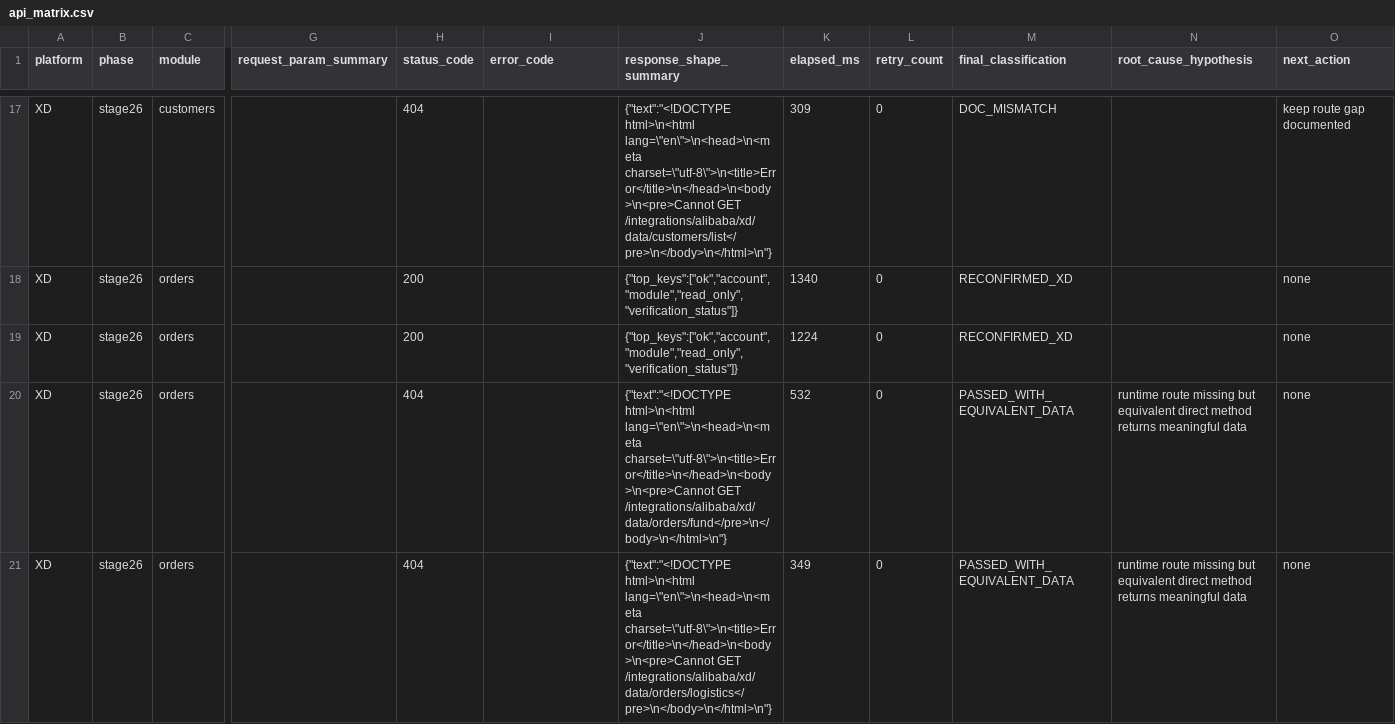
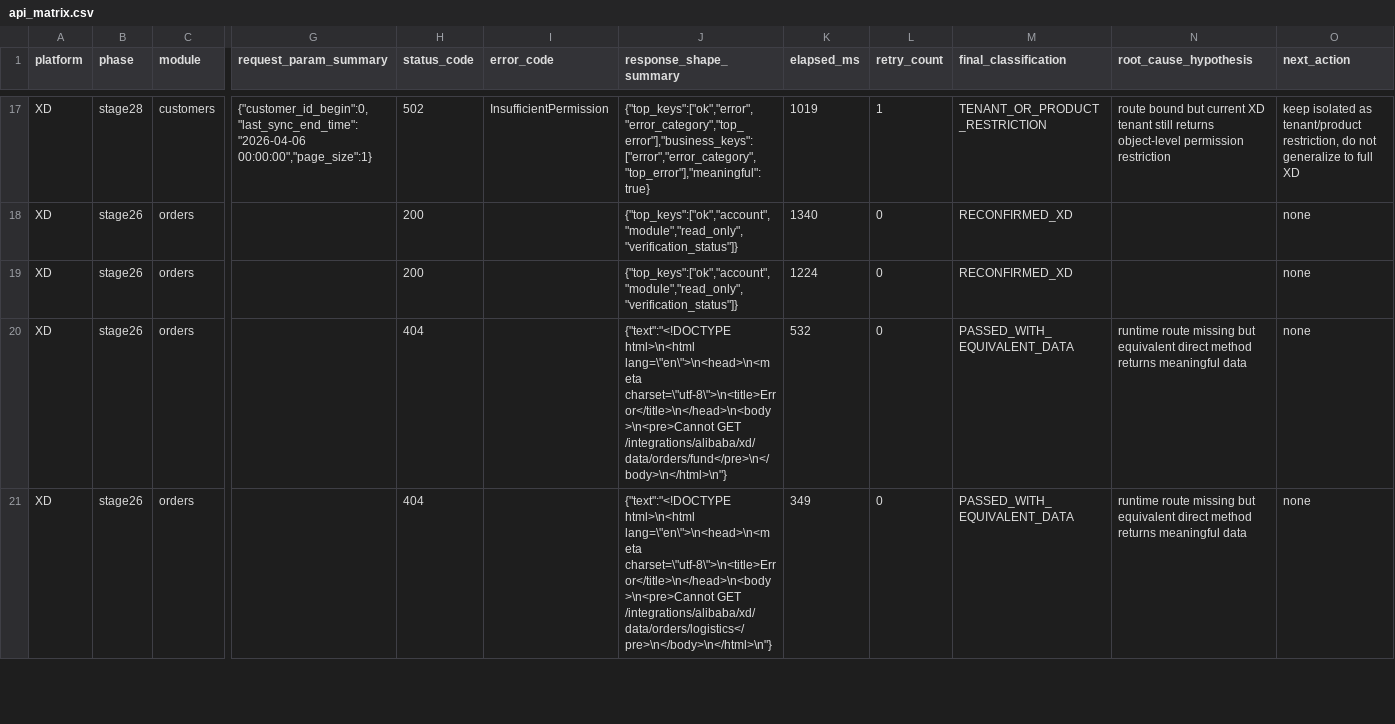
Before and after one commit to Sotofar/wika-alibaba-callback, a CSV file: Ali-WIKA/projects/xd/access/api_matrix.csv, drawn as a sheet; only a part is shown, gaps mark what is left out; the diff covers the shown part only; the diff names each change by its address in the sheet, - before the commit and + after, or states it on an @@ line.

Commit message:
stage28 xd candidate pool closure

```diff
--- a/Ali-WIKA/projects/xd/access/api_matrix.csv
+++ b/Ali-WIKA/projects/xd/access/api_matrix.csv
-B17 (phase): stage26
+B17 (phase): stage28
-G17 (request_param_summary): (empty)
+G17 (request_param_summary): {"customer_id_begin":0,"last_sync_end_time":"2026-04-06 00:00:00","page_size":1}
-H17 (status_code): 404
+H17 (status_code): 502
-I17 (error_code): (empty)
+I17 (error_code): InsufficientPermission
-J17 (response_shape_summary): {"text":"<!DOCTYPE html>\n<html lang=\"en\">\n<head>\n<meta charset=\"utf-8\">\n<title>Error</title>\n</head>\n<body>\n<pre>Cannot GET /integrations/alibaba/xd/data/customers/list</pre>\n</body>\n</html>\n"}
+J17 (response_shape_summary): {"top_keys":["ok","error","error_category","top_error"],"business_keys":["error","error_category","top_error"],"meaningful":true}
-K17 (elapsed_ms): 309
+K17 (elapsed_ms): 1019
-L17 (retry_count): 0
+L17 (retry_count): 1
-M17 (final_classification): DOC_MISMATCH
+M17 (final_classification): TENANT_OR_PRODUCT_RESTRICTION
-N17 (root_cause_hypothesis): (empty)
+N17 (root_cause_hypothesis): route bound but current XD tenant still returns object-level permission restriction
-O17 (next_action): keep route gap documented
+O17 (next_action): keep isolated as tenant/product restriction, do not generalize to full XD
```
Also changed, not shown: 144 edited cells elsewhere in this file, 14 other files.
